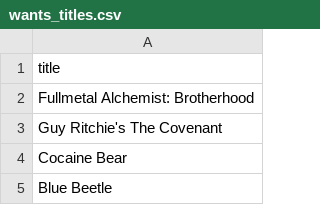
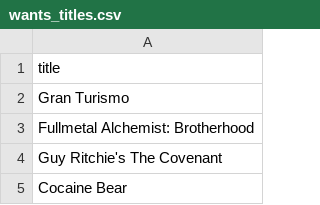
Before and after one commit to subhnet/subh-movie-tracker, a CSV file: wants_titles.csv, drawn as a sheet; only a part is shown; the shorter side is filled out with more unchanged rows; the diff names each change by its address in the sheet, - before the commit and + after, or states it on an @@ line.

```diff
--- a/wants_titles.csv
+++ b/wants_titles.csv
+row 2: Gran Turismo
```
